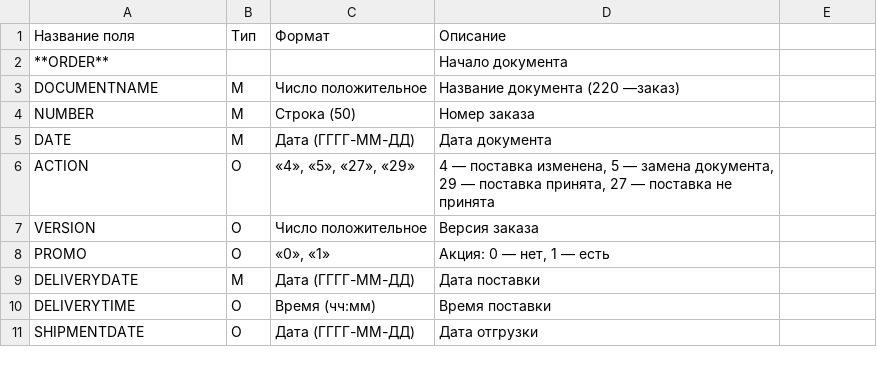
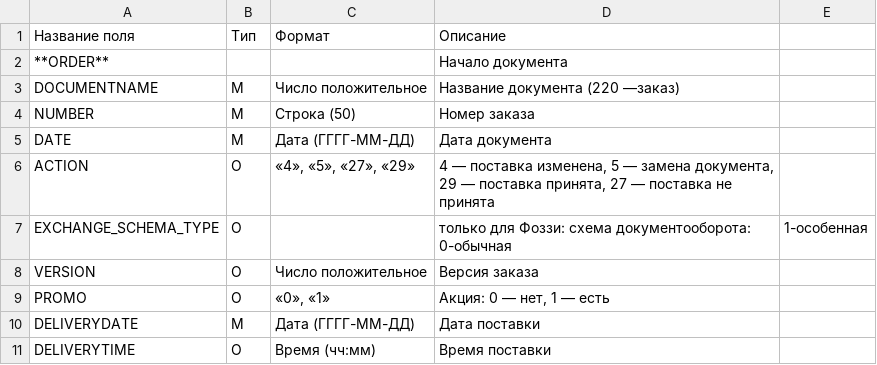
Before and after one commit to EDI-N/Docs, a CSV file: docs/XML/files/ORDER.csv, drawn as a sheet; only a part is shown; the shorter side is filled out with more unchanged rows.

Commit message:
fozzi+1

```diff
--- a/docs/XML/files/ORDER.csv
+++ b/docs/XML/files/ORDER.csv
@@ -6,2 +6,3 @@ DATE,М,Дата (ГГГГ-ММ-ДД),Дата документа
 ACTION,О,"«4», «5», «27», «29»","4 — поставка изменена, 5 — замена документа, 29 — поставка принята, 27 — поставка не принята"
+EXCHANGE_SCHEMA_TYPE, O,, только для Фоззи: схема документооборота: 0-обычная, 1-особенная
 VERSION,O,Число положительное,Версия заказа
```
